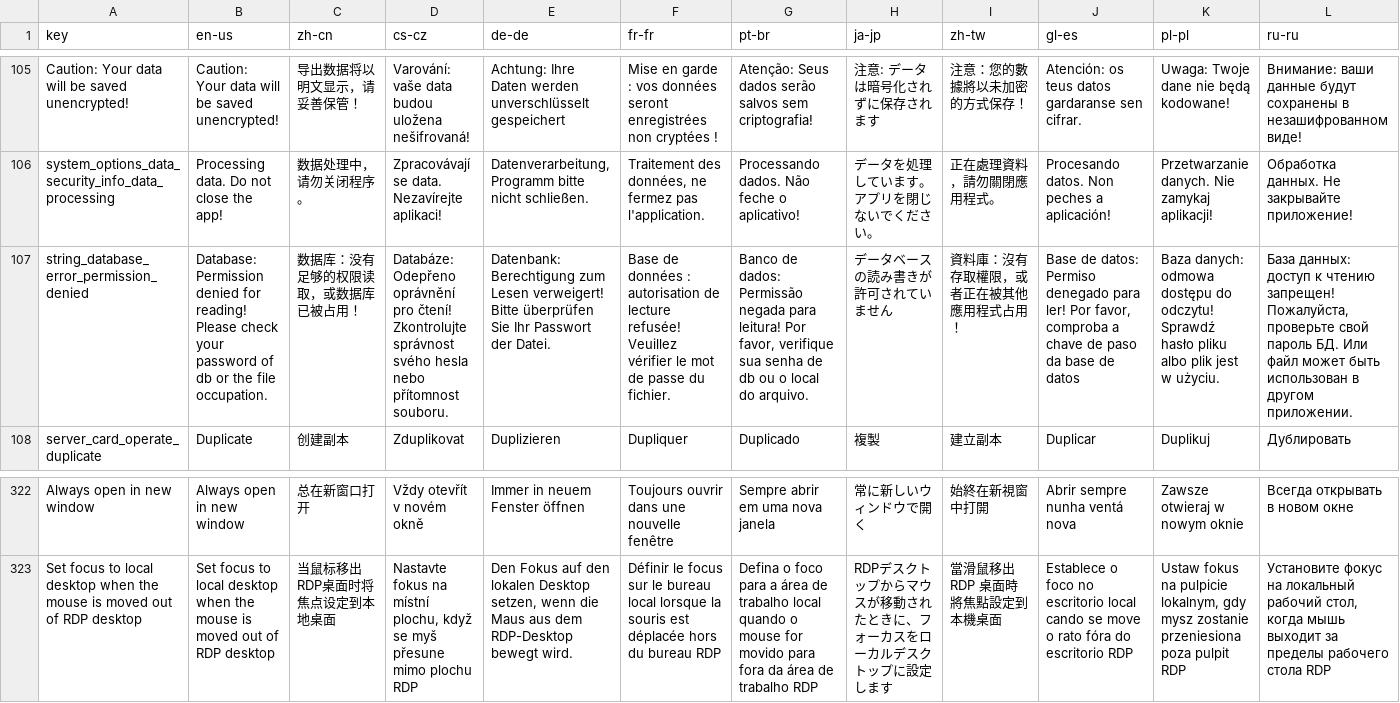
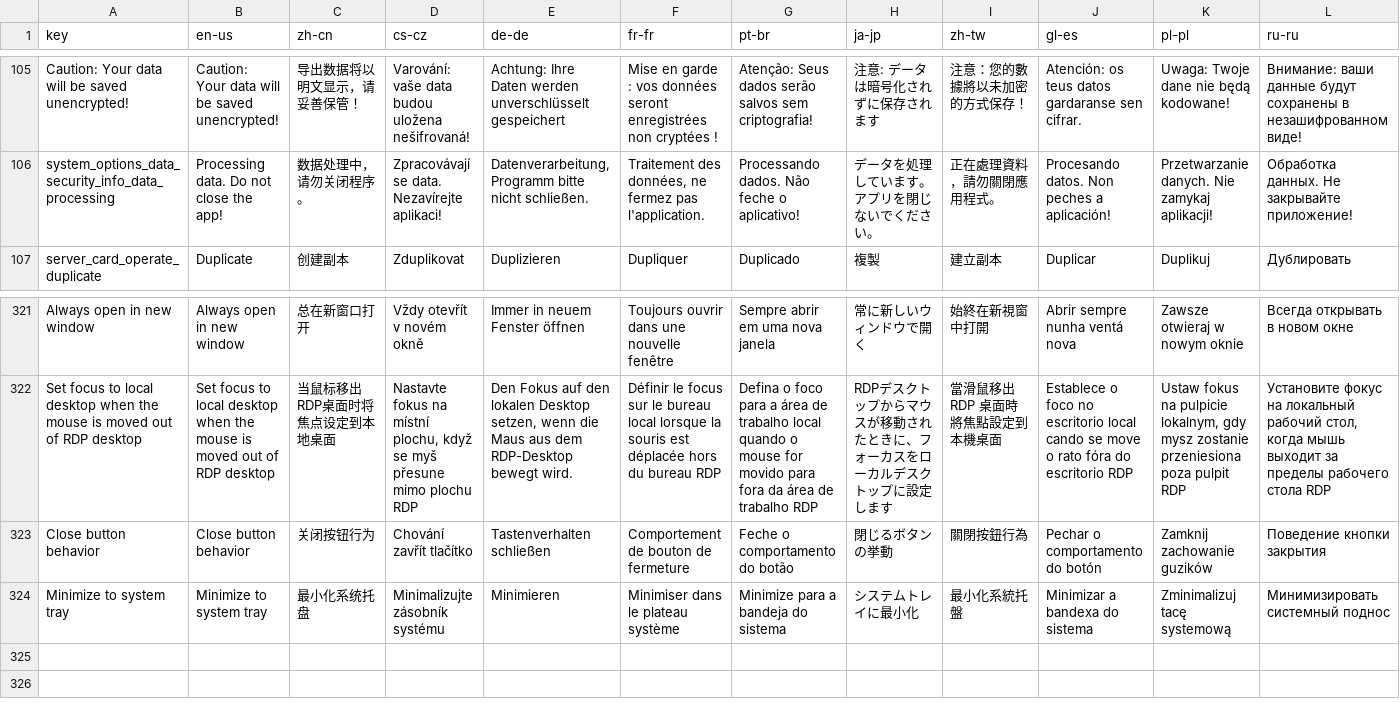
Before and after one commit to 1Remote/1Remote, a CSV file: Ui/Resources/Languages/glossary_translated_by_google.csv, drawn as a sheet; only a part is shown, gaps mark what is left out; removed rows and columns are numbered as before the commit, all else as after; the diff names each change by its address in the sheet, - before the commit and + after, or states it on an @@ line.

Commit message:
Add option "close button behavior" (for #846) (#852)

```diff
--- a/Ui/Resources/Languages/glossary_translated_by_google.csv
+++ b/Ui/Resources/Languages/glossary_translated_by_google.csv
-row 107: string_database_error_permission_denied | Database: Permission denied for reading! Please check your password of db or the file occupation. | 数据库：没有足够的权限读取，或数据库已被占用！ | Databáze: Odepřeno oprávnění pro čtení! Zkontrolujte správnost svého hesla nebo přítomnost souboru. | Datenbank: Berechtigung zum Lesen verweigert! Bitte überprüfen Sie Ihr Passwort der Datei. | Base de données : autorisation de lecture refusée! Veuillez vérifier le mot de passe du fichier. | Banco de dados: Permissão negada para leitura! Por favor, verifique sua senha de db ou o local do arquivo. | データベースの読み書きが許可されていません | 資料庫：沒有存取權限，或者正在被其他應用程式占用！ | Base de datos: Permiso denegado para ler! Por favor, comproba a chave de paso da base de datos | Baza danych: odmowa dostępu do odczytu! Sprawdź hasło pliku albo plik jest w użyciu. | База данных: доступ к чтению запрещен! Пожалуйста, проверьте свой пароль БД. Или файл может быть использован в другом приложении.
+row 323: Close button behavior | Close button behavior | 关闭按钮行为 | Chování zavřít tlačítko | Tastenverhalten schließen | Comportement de bouton de fermeture | Feche o comportamento do botão | 閉じるボタンの挙動 | 關閉按鈕行為 | Pechar o comportamento do botón | Zamknij zachowanie guzików | Поведение кнопки закрытия
+row 324: Minimize to system tray | Minimize to system tray | 最小化系统托盘 | Minimalizujte zásobník systému | Minimieren | Minimiser dans le plateau système | Minimize para a bandeja do sistema | システムトレイに最小化 | 最小化系統托盤 | Minimizar a bandexa do sistema | Zminimalizuj tacę systemową | Минимизировать системный поднос
```
Also changed, not shown: Ui/Resources/Languages/glossary.csv, 15 other files.
